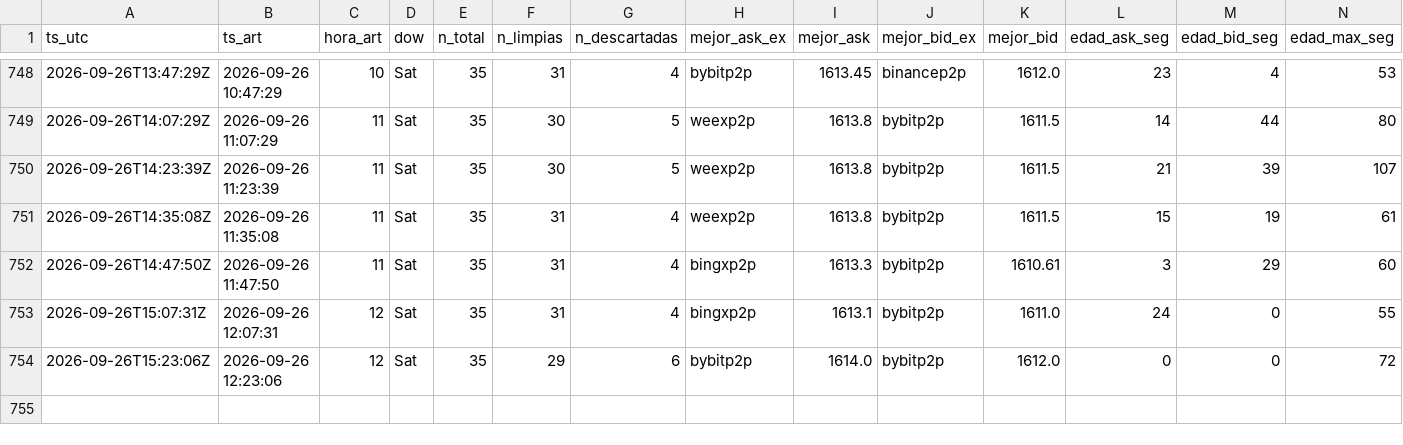
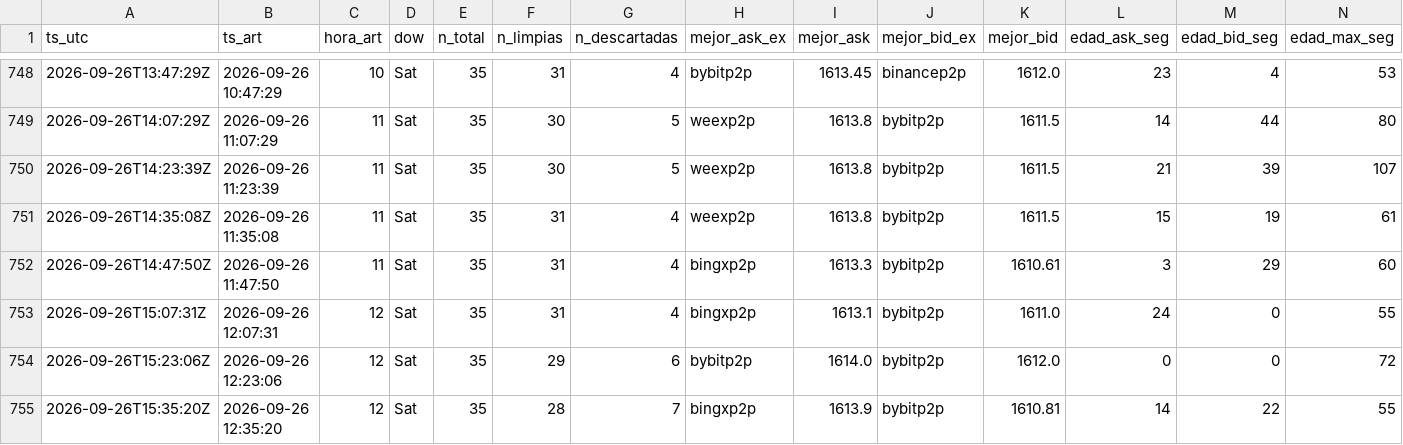
Before and after one commit to nahuelnob/observatorio-usdt, a CSV file: data/metricas.csv, drawn as a sheet; only a part is shown, gaps mark what is left out; rows hold the shown columns only; the diff names each change by its address in the sheet, - before the commit and + after, or states it on an @@ line.

```diff
--- a/data/metricas.csv
+++ b/data/metricas.csv
+row 755: 2026-09-26T15:35:20Z | 2026-09-26 12:35:20 | 12 | Sat | 35 | 28 | 7 | bingxp2p | 1613.9 | bybitp2p | 1610.81 | 14 | 22 | 55
```
Also changed, not shown: data/raw/2026-09-26.csv.
